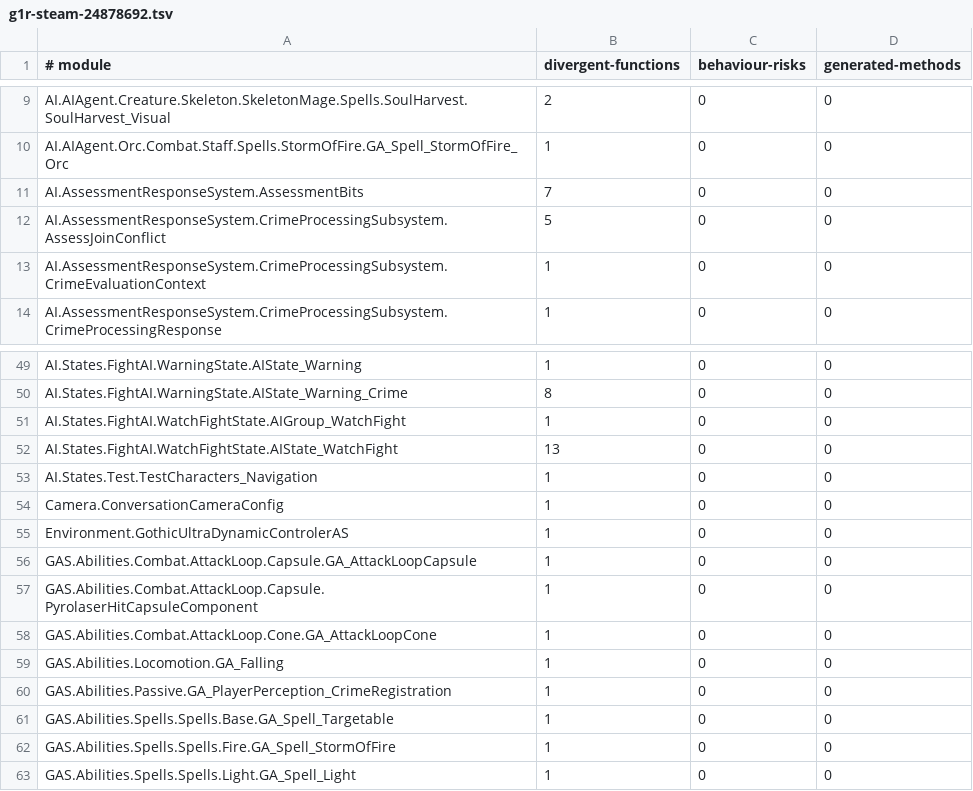
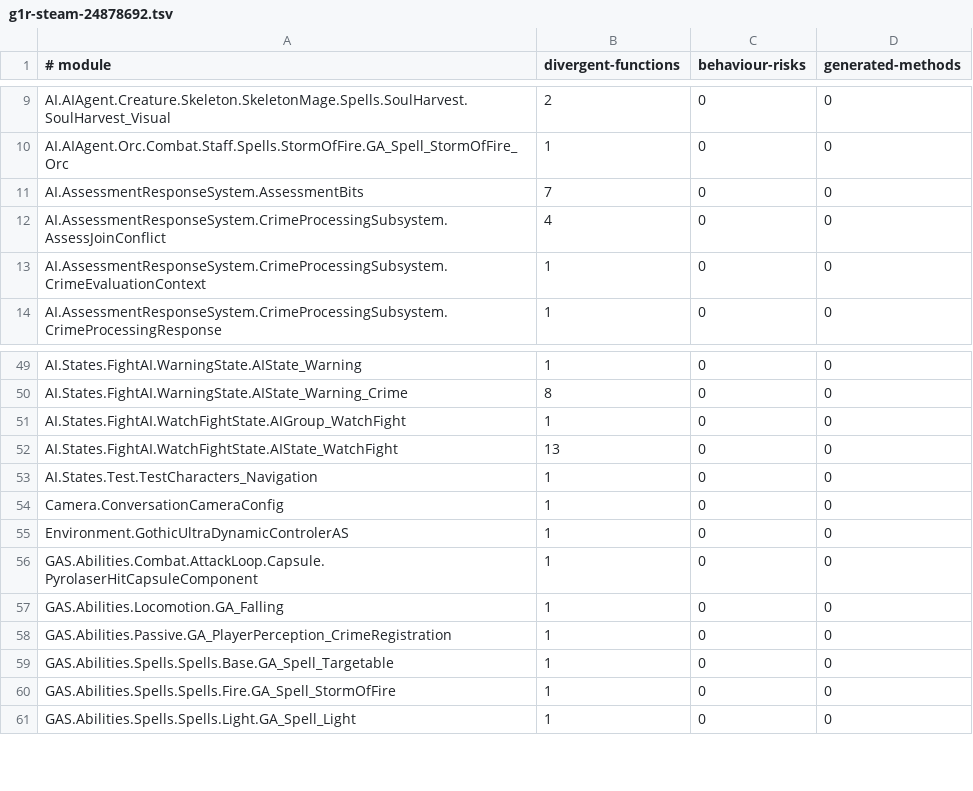
Before and after one commit to dh0er/gore, a TSV file: crates/gore-as/assets/byte-faithfulness/g1r-steam-24878692.tsv, drawn as a sheet; only a part is shown, gaps mark what is left out.

Commit message:
fix(as): recover guarded loops and conditions

```diff
--- a/crates/gore-as/assets/byte-faithfulness/g1r-steam-24878692.tsv
+++ b/crates/gore-as/assets/byte-faithfulness/g1r-steam-24878692.tsv
@@ -11,3 +11,3 @@ AI.AIAgent.Orc.Combat.Staff.Spells.StormOfFire.GA_Spell_StormOfFire_Orc	1	0	0
 AI.AssessmentResponseSystem.AssessmentBits	7	0	0
-AI.AssessmentResponseSystem.CrimeProcessingSubsystem.AssessJoinConflict	5	0	0
+AI.AssessmentResponseSystem.CrimeProcessingSubsystem.AssessJoinConflict	4	0	0
 AI.AssessmentResponseSystem.CrimeProcessingSubsystem.CrimeEvaluationContext	1	0	0
@@ -55,5 +55,3 @@ Camera.ConversationCameraConfig	1	0	0
 Environment.GothicUltraDynamicControlerAS	1	0	0
-GAS.Abilities.Combat.AttackLoop.Capsule.GA_AttackLoopCapsule	1	0	0
 GAS.Abilities.Combat.AttackLoop.Capsule.PyrolaserHitCapsuleComponent	1	0	0
-GAS.Abilities.Combat.AttackLoop.Cone.GA_AttackLoopCone	1	0	0
 GAS.Abilities.Locomotion.GA_Falling	1	0	0
```
Also changed, not shown: 5 other files.
